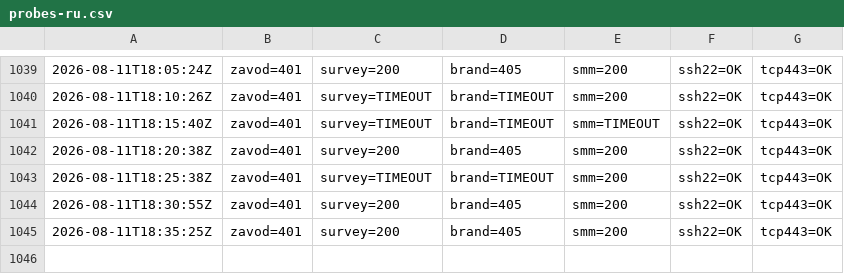
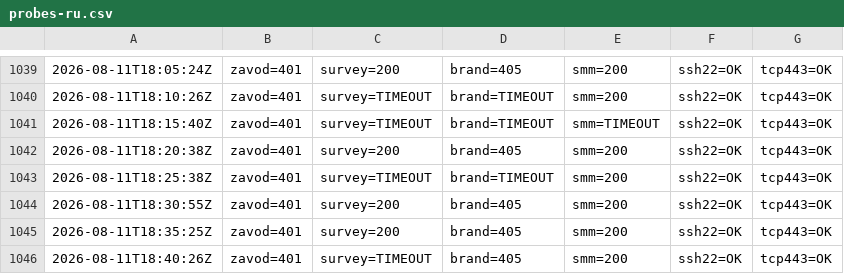
Before and after one commit to lukonin33/vps-monitor, a CSV file: logs/probes-ru.csv, drawn as a sheet; only a part is shown, gaps mark what is left out.

Commit message:
ru-probe 2026-08-11T18:40:26Z,zavod=401,survey=TIMEOUT,brand=405,smm=200,ssh22=OK,tcp443=OK

```diff
--- a/logs/probes-ru.csv
+++ b/logs/probes-ru.csv
@@ -1045 +1045,2 @@
 2026-08-11T18:35:25Z,zavod=401,survey=200,brand=405,smm=200,ssh22=OK,tcp443=OK
+2026-08-11T18:40:26Z,zavod=401,survey=TIMEOUT,brand=405,smm=200,ssh22=OK,tcp443=OK
```
